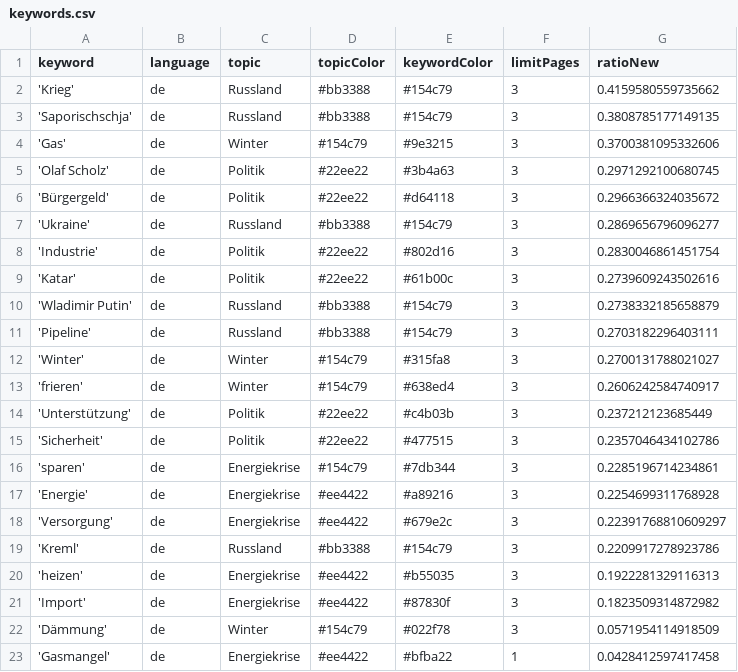
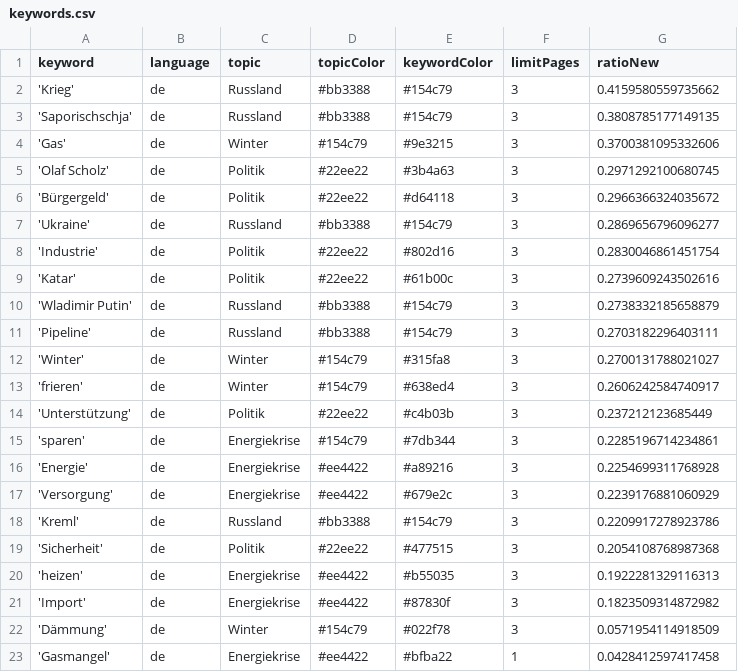
Before and after one commit to celiapi-news/winterIsComing2, a CSV file: keywords.csv, drawn as a sheet.

Commit message:
Commit from GitHub Actions (harvest:0.0)

```diff
--- a/keywords.csv
+++ b/keywords.csv
@@ -14,7 +14,7 @@ keyword,language,topic,topicColor,keywordColor,limitPages,ratioNew
 'Unterstützung',de,Politik,#22ee22,#c4b03b,3,0.237212123685449
-'Sicherheit',de,Politik,#22ee22,#477515,3,0.2357046434102786
 'sparen',de,Energiekrise,#154c79,#7db344,3,0.2285196714234861
 'Energie',de,Energiekrise,#ee4422,#a89216,3,0.2254699311768928
-'Versorgung',de,Energiekrise,#ee4422,#679e2c,3,0.22391768810609297
+'Versorgung',de,Energiekrise,#ee4422,#679e2c,3,0.2239176881060929
 'Kreml',de,Russland,#bb3388,#154c79,3,0.2209917278923786
+'Sicherheit',de,Politik,#22ee22,#477515,3,0.2054108768987368
 'heizen',de,Energiekrise,#ee4422,#b55035,3,0.1922281329116313
```
